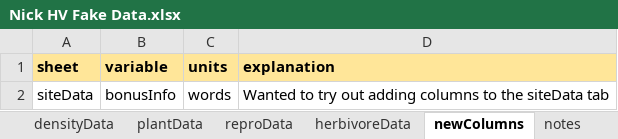
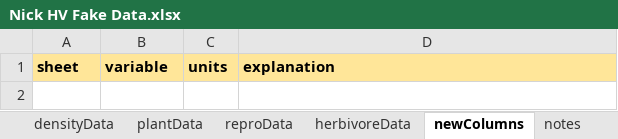
Before and after one commit to HerbVar-Network/Data-Portal, an Excel workbook: Test Data/Nick HV Fake Data.xlsx, sheet newColumns, drawn as a sheet; values as stored, in another font and other column widths than the file's, no borders; the diff names each change by its address in the sheet, - before the commit and + after, or states it on an @@ line.

```diff
--- a/Test Data/Nick HV Fake Data.xlsx (sheet newColumns)
+++ b/Test Data/Nick HV Fake Data.xlsx (sheet newColumns)
-row 2: siteData | bonusInfo | words | Wanted to try out adding columns to the siteData tab
```
Also changed, not shown: sheet reproData, sheet herbivoreData, sheet siteData.
